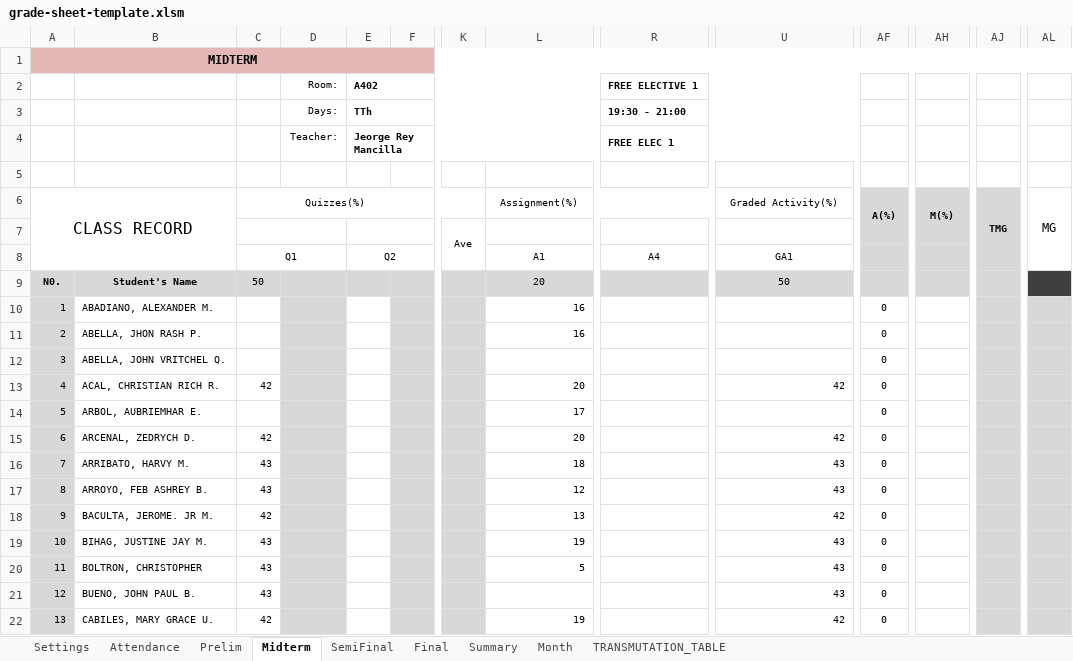
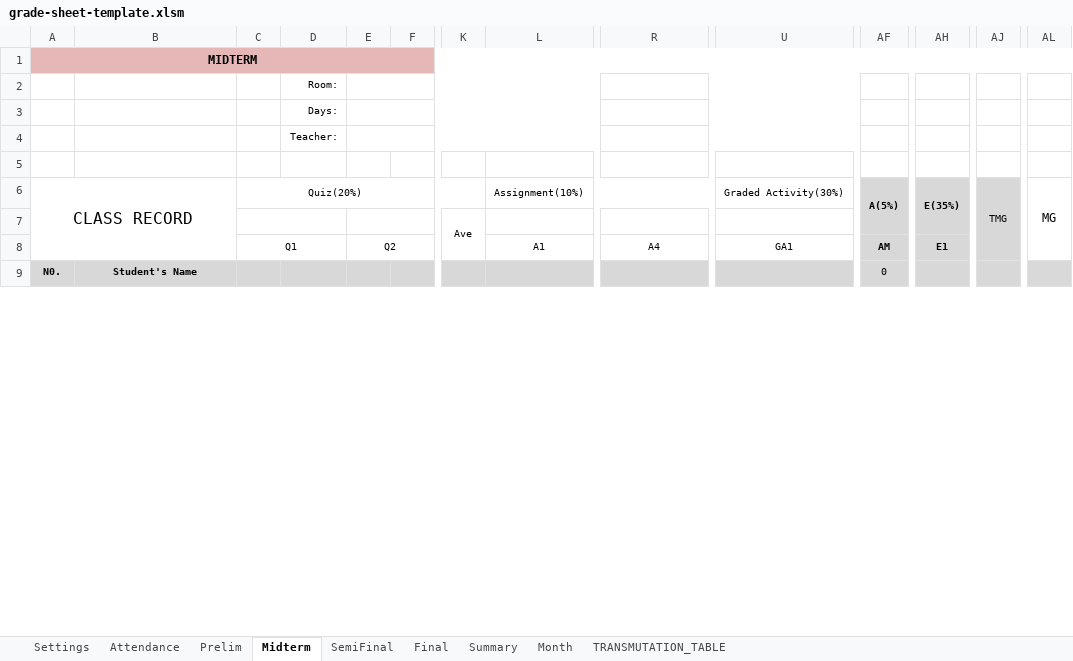
Before and after one commit to Antz1803/Presenzio, an Excel workbook: public/grade-sheet-template.xlsm, sheet Midterm, drawn as a sheet; only a part is shown, gaps mark what is left out; values as stored, in another font and other column widths than the file's, no borders; conditional formats not drawn; removed rows and columns are numbered as before the commit, all else as after; rows hold the shown columns only; the diff covers the shown part only; the diff names each change by its address in the sheet, - before the commit and + after, or states it on an @@ line.

```diff
--- a/public/grade-sheet-template.xlsm (sheet Midterm)
+++ b/public/grade-sheet-template.xlsm (sheet Midterm)
-E2: A402
+E2: (empty)
-R2: FREE ELECTIVE 1
+R2: (empty)
-E3: TTh
+E3: (empty)
-R3: 19:30 - 21:00
+R3: (empty)
-E4: Jeorge Rey Mancilla
+E4: (empty)
-R4: FREE ELEC 1
+R4: (empty)
-C6: Quizzes(%)
+C6: Quiz(20%)
-L6: Assignment(%)
+L6: Assignment(10%)
-U6: Graded Activity(%)
+U6: Graded Activity(30%)
-AF6: A(%)
+AF6: A(5%)
-AH6: M(%)
+AH6: E(35%)
-AJ6 bold: on
+AJ6 bold: off
-AF8: (empty)
+AF8: AM
-AH8: (empty)
+AH8: E1
-C9: 50
+C9: (empty)
-L9: 20
+L9: (empty)
-U9: 50
+U9: (empty)
-AF9: (empty)
+AF9: 0
-AL9 fill: #3F3F3F
+AL9 fill: #D9D9D9
-row 10: 1 | ABADIANO, ALEXANDER M. |  |  |  |  |  | 16 |  |  | 0
-row 11: 2 | ABELLA, JHON RASH P. |  |  |  |  |  | 16 |  |  | 0
-row 12: 3 | ABELLA, JOHN VRITCHEL Q. |  |  |  |  |  |  |  |  | 0
-row 13: 4 | ACAL, CHRISTIAN RICH R. | 42 |  |  |  |  | 20 |  | 42 | 0
-row 14: 5 | ARBOL, AUBRIEMHAR E. |  |  |  |  |  | 17 |  |  | 0
-row 15: 6 | ARCENAL, ZEDRYCH D. | 42 |  |  |  |  | 20 |  | 42 | 0
-row 16: 7 | ARRIBATO, HARVY M. | 43 |  |  |  |  | 18 |  | 43 | 0
-row 17: 8 | ARROYO, FEB ASHREY B. | 43 |  |  |  |  | 12 |  | 43 | 0
-row 18: 9 | BACULTA, JEROME. JR M. | 42 |  |  |  |  | 13 |  | 42 | 0
-row 19: 10 | BIHAG, JUSTINE JAY M. | 43 |  |  |  |  | 19 |  | 43 | 0
-row 20: 11 | BOLTRON, CHRISTOPHER | 43 |  |  |  |  | 5 |  | 43 | 0
-row 21: 12 | BUENO, JOHN PAUL B. | 43 |  |  |  |  |  |  | 43 | 0
-row 22: 13 | CABILES, MARY GRACE U. | 42 |  |  |  |  | 19 |  | 42 | 0
```
Also changed, not shown: 70 added rows and 57 removed rows elsewhere in this sheet, sheet Attendance, sheet Prelim, sheet Final, sheet SemiFinal, sheet Summary, sheet Month, 1 more sheet, formulas that keep their value, 44 other files.
